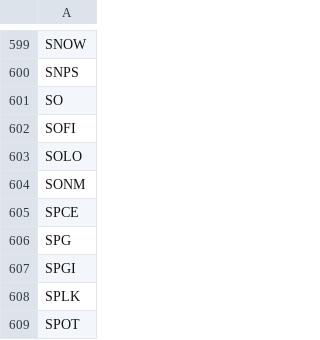
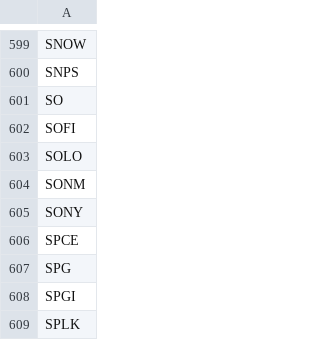
Before and after one commit to salylgw/gammath_spot, a CSV file: watch_list.csv, drawn as a sheet; only a part is shown, gaps mark what is left out; the shorter side is filled out with more unchanged rows; the diff names each change by its address in the sheet, - before the commit and + after, or states it on an @@ line.

```diff
--- a/watch_list.csv
+++ b/watch_list.csv
+row 605: SONY
```
Also changed, not shown: 2 other files.
